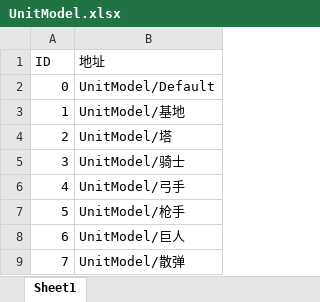
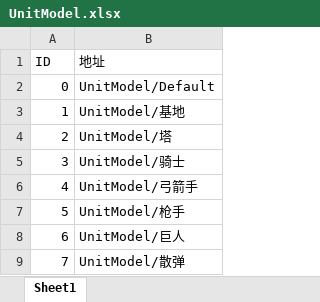
Before and after one commit to MeeSh0o/ClashRoyale-like_demo, an Excel workbook: Assets/StreamingAssets/UnitModel.xlsx, sheet Sheet1, drawn as a sheet; values as stored, in another font and other column widths than the file's, no borders; the diff names each change by its address in the sheet, - before the commit and + after, or states it on an @@ line.

```diff
--- a/Assets/StreamingAssets/UnitModel.xlsx (sheet Sheet1)
+++ b/Assets/StreamingAssets/UnitModel.xlsx (sheet Sheet1)
-B6 (地址): UnitModel/弓手
+B6 (地址): UnitModel/弓箭手
```
Also changed, not shown: Assets/StreamingAssets/Unit.xlsx, 1 other file.
